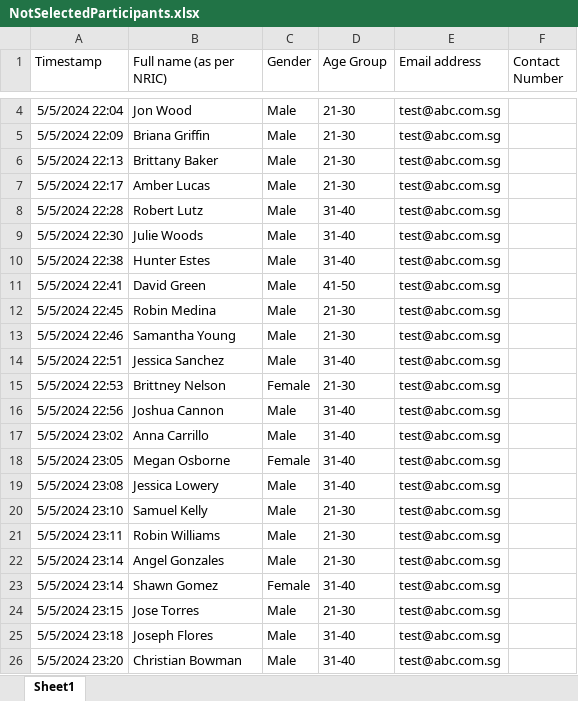
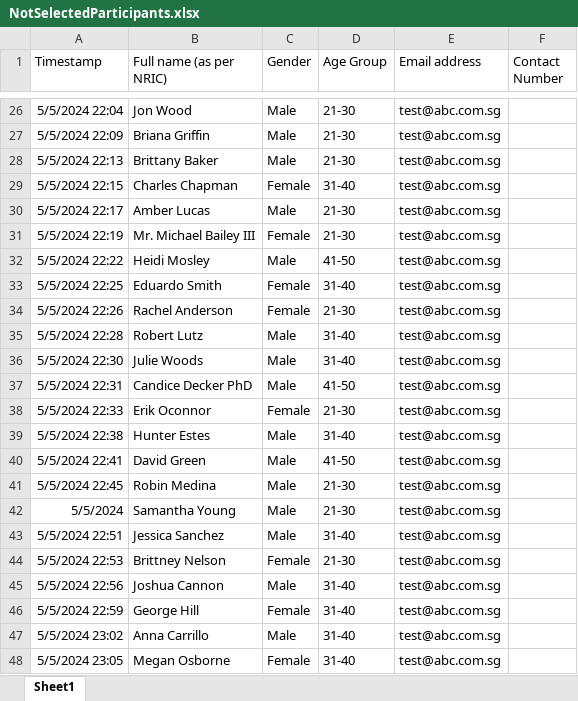
Before and after one commit to WCHIENG002/team5_RPAproject, an Excel workbook: NotSelectedParticipants.xlsx, sheet Sheet1, drawn as a sheet; only a part is shown, gaps mark what is left out; the shorter side is filled out with more unchanged rows; values as stored, in another font and other column widths than the file's, no borders; addresses are those after the commit; the diff covers the shown part only; the diff names each change by its address in the sheet, - before the commit and + after, or states it on an @@ line.

```diff
--- a/NotSelectedParticipants.xlsx (sheet Sheet1)
+++ b/NotSelectedParticipants.xlsx (sheet Sheet1)
+row 29: 5/5/2024 22:15 | Charles Chapman | Female | 31-40 | test@abc.com.sg
+row 31: 5/5/2024 22:19 | Mr. Michael Bailey III | Female | 21-30 | test@abc.com.sg
+row 32: 5/5/2024 22:22 | Heidi Mosley | Male | 41-50 | test@abc.com.sg
+row 33: 5/5/2024 22:25 | Eduardo Smith | Female | 31-40 | test@abc.com.sg
+row 34: 5/5/2024 22:26 | Rachel Anderson | Female | 21-30 | test@abc.com.sg
+row 37: 5/5/2024 22:31 | Candice Decker PhD | Male | 41-50 | test@abc.com.sg
+row 38: 5/5/2024 22:33 | Erik Oconnor | Female | 21-30 | test@abc.com.sg
-A42 (Timestamp): 5/5/2024 22:46
+A42 (Timestamp): 5/5/2024
+row 46: 5/5/2024 22:59 | George Hill | Female | 31-40 | test@abc.com.sg
```
Also changed, not shown: 22 added rows and 1 edited cell elsewhere in this sheet, Final List with Registration No.xlsx, SelectedParticipants.xlsx, 3 other files.
